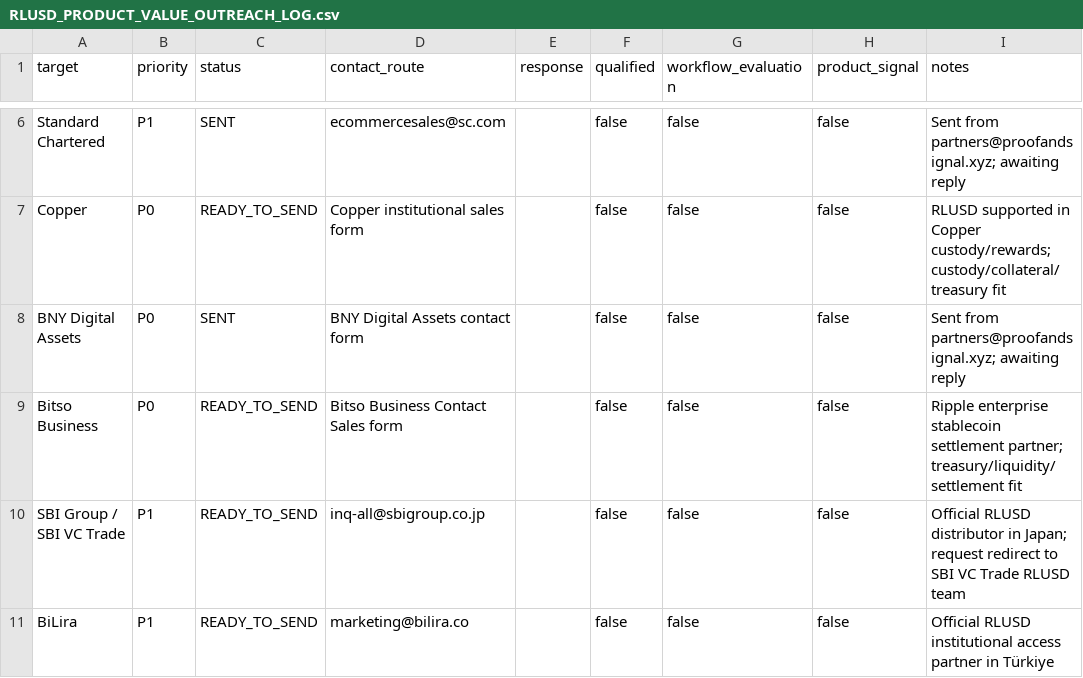
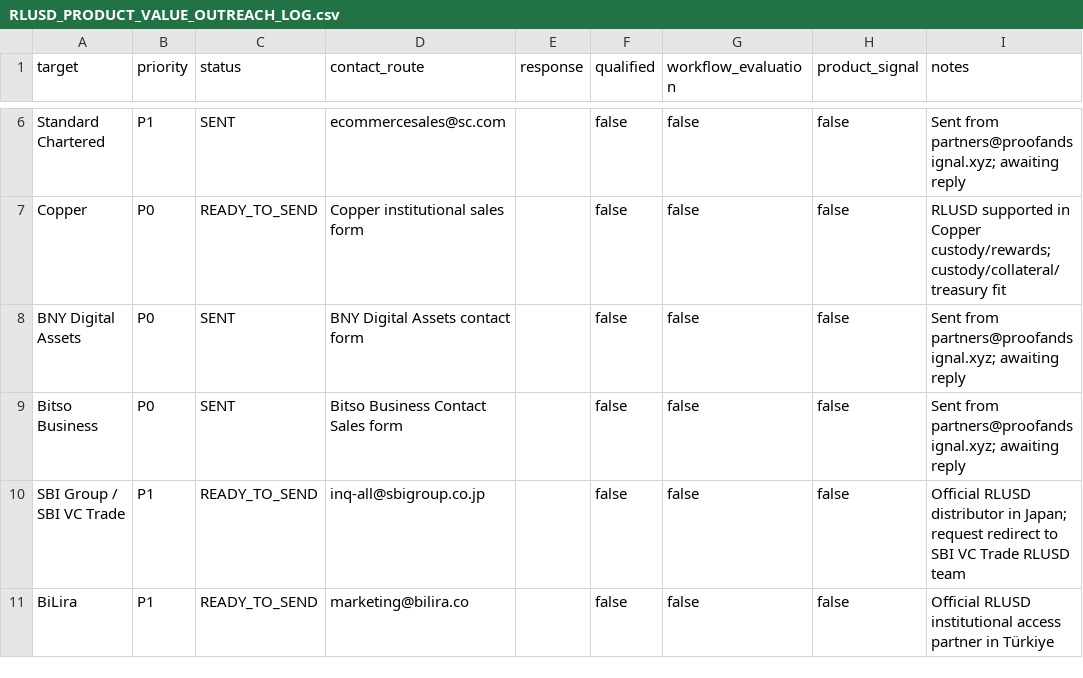
Before and after one commit to proofandsignal/XRP, a CSV file: validation/RLUSD_PRODUCT_VALUE_OUTREACH_LOG.csv, drawn as a sheet; only a part is shown, gaps mark what is left out.

Commit message:
validation: mark Bitso Business outreach sent

```diff
--- a/validation/RLUSD_PRODUCT_VALUE_OUTREACH_LOG.csv
+++ b/validation/RLUSD_PRODUCT_VALUE_OUTREACH_LOG.csv
@@ -8,3 +8,3 @@ Copper,P0,READY_TO_SEND,Copper institutional sales form,,false,false,false,RLUSD
 BNY Digital Assets,P0,SENT,BNY Digital Assets contact form,,false,false,false,Sent from partners@proofandsignal.xyz; awaiting reply
-Bitso Business,P0,READY_TO_SEND,Bitso Business Contact Sales form,,false,false,false,Ripple enterprise stablecoin settlement partner; treasury/liquidity/settlement fit
+Bitso Business,P0,SENT,Bitso Business Contact Sales form,,false,false,false,Sent from partners@proofandsignal.xyz; awaiting reply
 SBI Group / SBI VC Trade,P1,READY_TO_SEND,inq-all@sbigroup.co.jp,,false,false,false,Official RLUSD distributor in Japan; request redirect to SBI VC Trade RLUSD team
```
